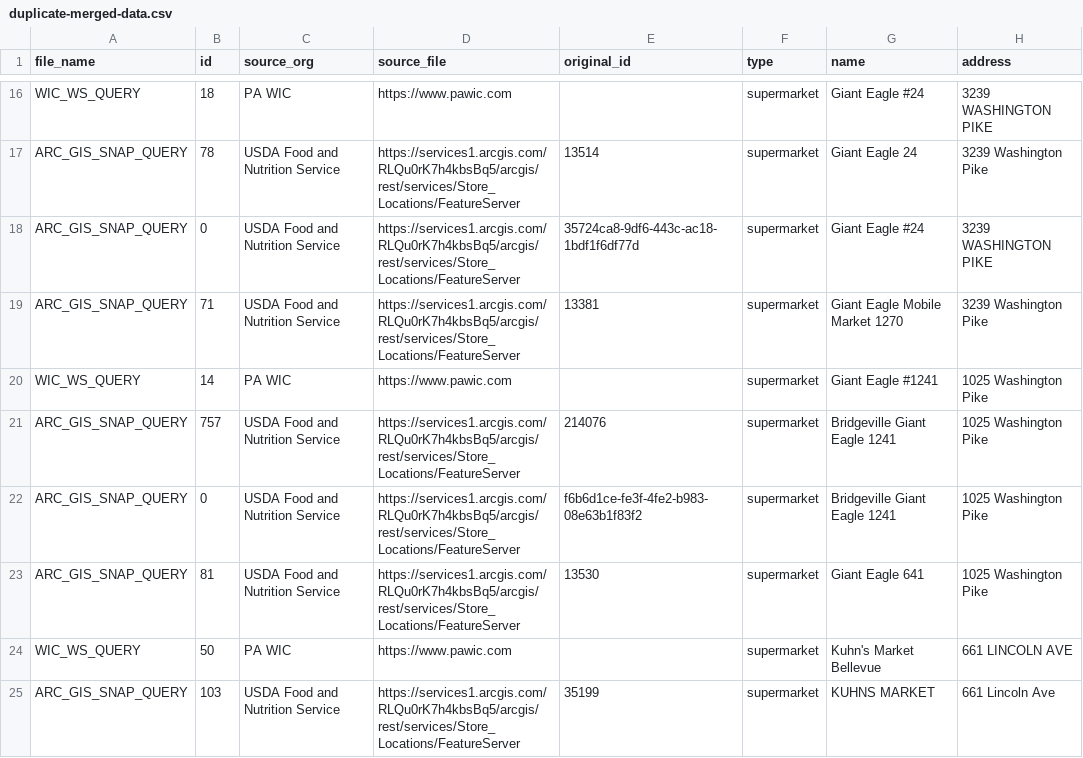
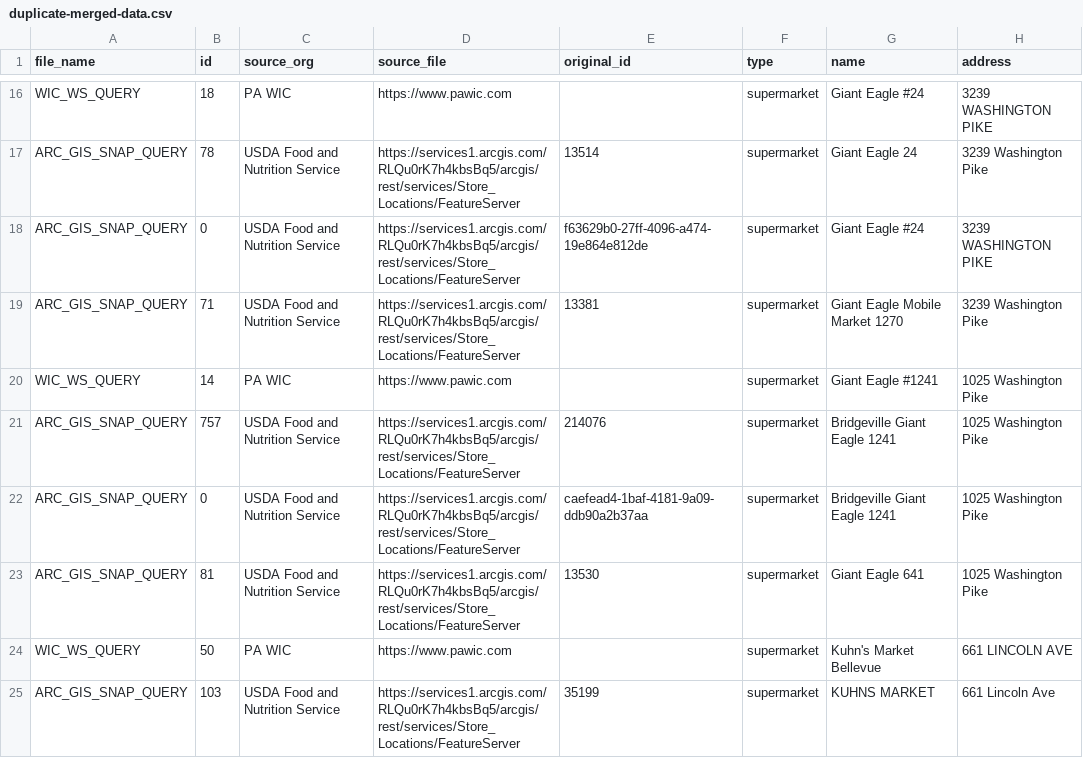
Before and after one commit to CodeForPittsburgh/food-access-data-transformation, a CSV file: food-data/merged-data/duplicate-merged-data.csv, drawn as a sheet; only a part is shown, gaps mark what is left out; the diff covers the shown part only; the diff names each change by its address in the sheet, - before the commit and + after, or states it on an @@ line.

```diff
--- a/food-data/merged-data/duplicate-merged-data.csv
+++ b/food-data/merged-data/duplicate-merged-data.csv
-E18 (original_id): 35724ca8-9df6-443c-ac18-1bdf1f6df77d
+E18 (original_id): f63629b0-27ff-4096-a474-19e864e812de
-E22 (original_id): f6b6d1ce-fe3f-4fe2-b983-08e63b1f83f2
+E22 (original_id): caefead4-1baf-4181-9a09-ddb90a2b37aa
```
Also changed, not shown: 11 edited cells elsewhere in this file, food-data/merged-data/invalid-raw-sources.csv, food-data/raw-sources/jh-bridgeway-raw.csv, 5 other files.
